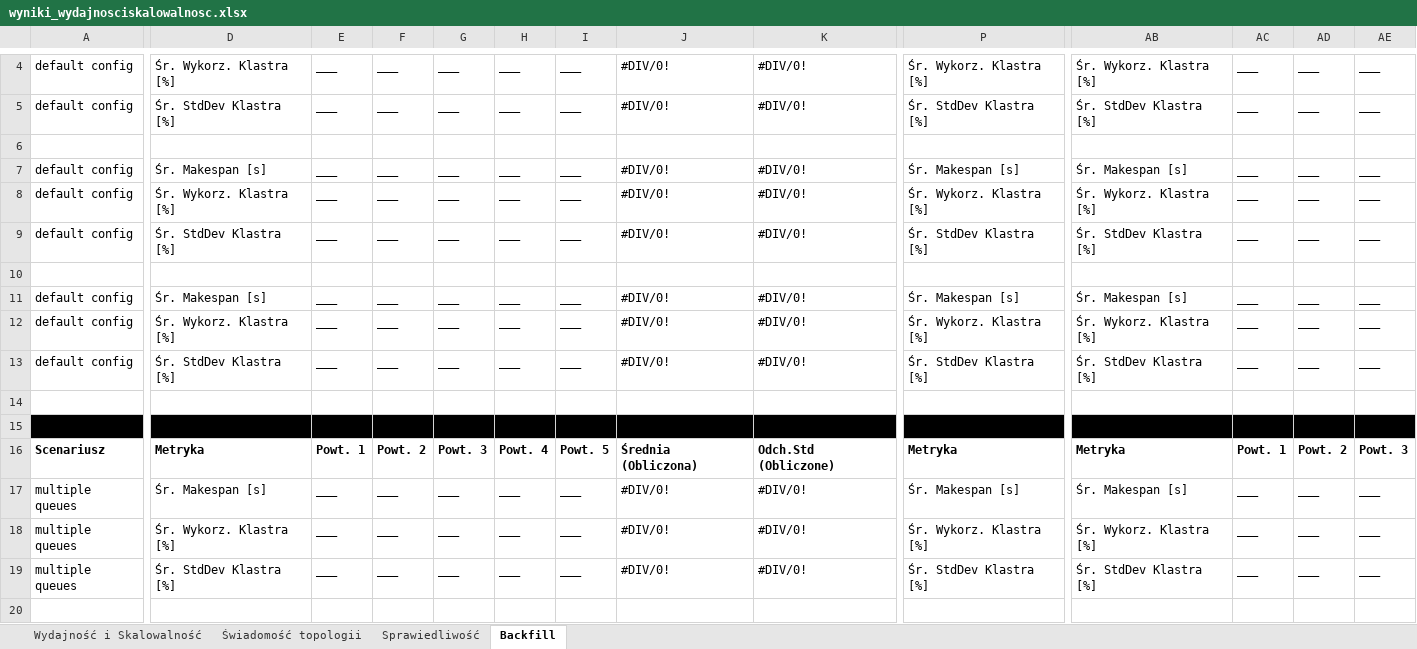
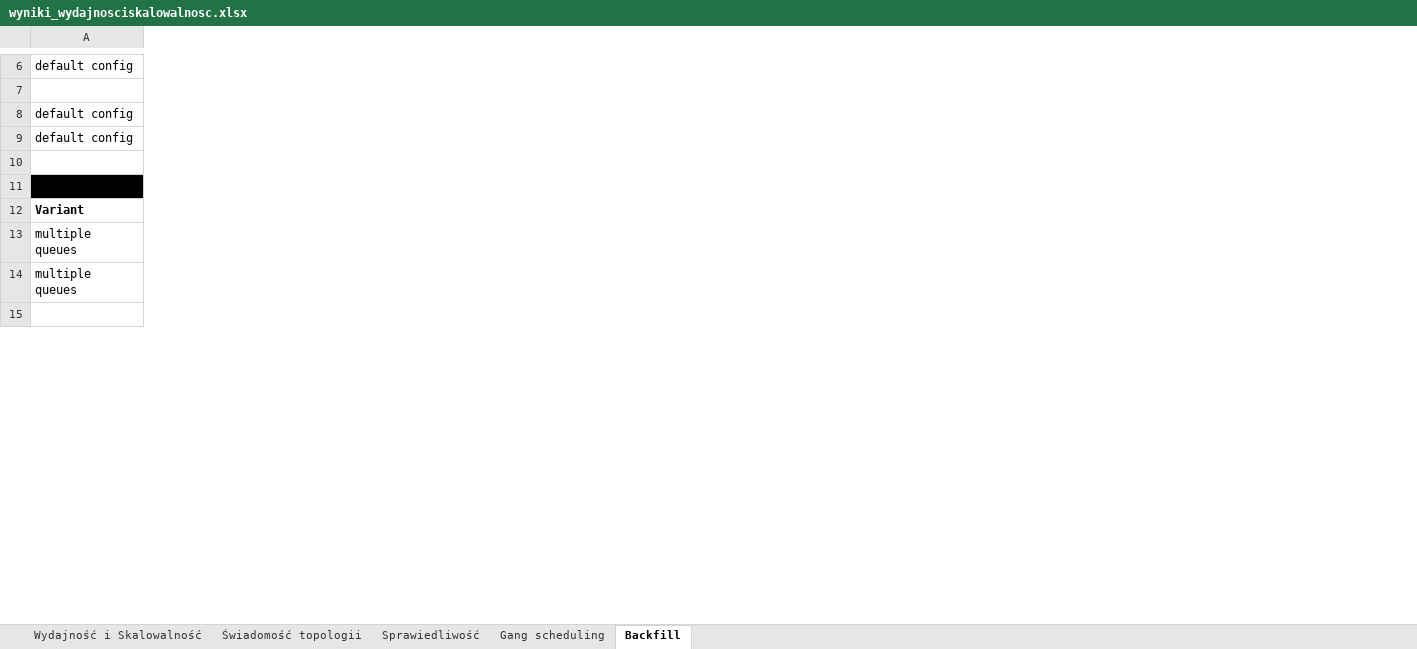
Before and after one commit to MSSkowron/knavigator, an Excel workbook: wyniki_wydajnosciskalowalnosc.xlsx, sheet Backfill, drawn as a sheet; only a part is shown, gaps mark what is left out; values as stored, in another font and other column widths than the file's, no borders; charts and pictures not drawn; removed rows and columns are numbered as before the commit, all else as after; rows hold the shown columns only; the diff covers the shown part only; the diff names each change by its address in the sheet, - before the commit and + after, or states it on an @@ line.

```diff
--- a/wyniki_wydajnosciskalowalnosc.xlsx (sheet Backfill)
+++ b/wyniki_wydajnosciskalowalnosc.xlsx (sheet Backfill)
+sheet tab: Gang scheduling
-column D, row 4: Śr. Wykorz. Klastra [%]; rows 12-13: Śr. Wykorz. Klastra [%] | Śr. StdDev Klastra [%]; rows 18-19: Śr. Wykorz. Klastra [%] | Śr. StdDev Klastra [%]
-column E, row 4: ___; rows 12-13: ___ | ___; rows 18-19: ___ | ___
-column F, row 4: ___; rows 12-13: ___ | ___; rows 18-19: ___ | ___
-column G, row 4: ___; rows 12-13: ___ | ___; rows 18-19: ___ | ___
-column H, row 4: ___; rows 12-13: ___ | ___; rows 18-19: ___ | ___
-column I, row 4: ___; rows 12-13: ___ | ___; rows 18-19: ___ | ___
-column J, row 4: #DIV/0!; rows 12-13: #DIV/0! | #DIV/0!; rows 18-19: #DIV/0! | #DIV/0!
-column K, row 4: #DIV/0!; rows 12-13: #DIV/0! | #DIV/0!; rows 18-19: #DIV/0! | #DIV/0!
-column P, row 4: Śr. Wykorz. Klastra [%]; rows 12-13: Śr. Wykorz. Klastra [%] | Śr. StdDev Klastra [%]; rows 18-19: Śr. Wykorz. Klastra [%] | Śr. StdDev Klastra [%]
-column AB, row 4: Śr. Wykorz. Klastra [%]; rows 12-13: Śr. Wykorz. Klastra [%] | Śr. StdDev Klastra [%]; rows 18-19: Śr. Wykorz. Klastra [%] | Śr. StdDev Klastra [%]
-column AC, row 4: ___; rows 12-13: ___ | ___; rows 18-19: ___ | ___
-column AD, row 4: ___; rows 12-13: ___ | ___; rows 18-19: ___ | ___
-column AE, row 4: ___; rows 12-13: ___ | ___; rows 18-19: ___ | ___
-row 5: default config | Śr. StdDev Klastra [%] | ___ | ___ | ___ | ___ | ___ | #DIV/0! | #DIV/0! | Śr. StdDev Klastra [%] | Śr. StdDev Klastra [%] | ___ | ___ | ___
-row 7: default config | Śr. Makespan [s] | ___ | ___ | ___ | ___ | ___ | #DIV/0! | #DIV/0! | Śr. Makespan [s] | Śr. Makespan [s] | ___ | ___ | ___
-row 8: default config | Śr. Wykorz. Klastra [%] | ___ | ___ | ___ | ___ | ___ | #DIV/0! | #DIV/0! | Śr. Wykorz. Klastra [%] | Śr. Wykorz. Klastra [%] | ___ | ___ | ___
-row 9: default config | Śr. StdDev Klastra [%] | ___ | ___ | ___ | ___ | ___ | #DIV/0! | #DIV/0! | Śr. StdDev Klastra [%] | Śr. StdDev Klastra [%] | ___ | ___ | ___
-row 10: (empty)
-row 11: default config | Śr. Makespan [s] | ___ | ___ | ___ | ___ | ___ | #DIV/0! | #DIV/0! | Śr. Makespan [s] | Śr. Makespan [s] | ___ | ___ | ___
-row 16: Scenariusz | Metryka | Powt. 1 | Powt. 2 | Powt. 3 | Powt. 4 | Powt. 5 | Średnia (Obliczona) | Odch.Std (Obliczone) | Metryka | Metryka | Powt. 1 | Powt. 2 | Powt. 3
-row 17: multiple queues | Śr. Makespan [s] | ___ | ___ | ___ | ___ | ___ | #DIV/0! | #DIV/0! | Śr. Makespan [s] | Śr. Makespan [s] | ___ | ___ | ___
+row 12: Variant
```
Also changed, not shown: 3 added rows, 17 removed rows, 29 added columns, 4 removed columns, 48 edited cells and cell formats elsewhere in this sheet, sheet Świadomość topologii, sheet Wydajność i Skalowalność, sheet Sprawiedliwość, formulas that keep their value, charts or pictures, 35 other files.
